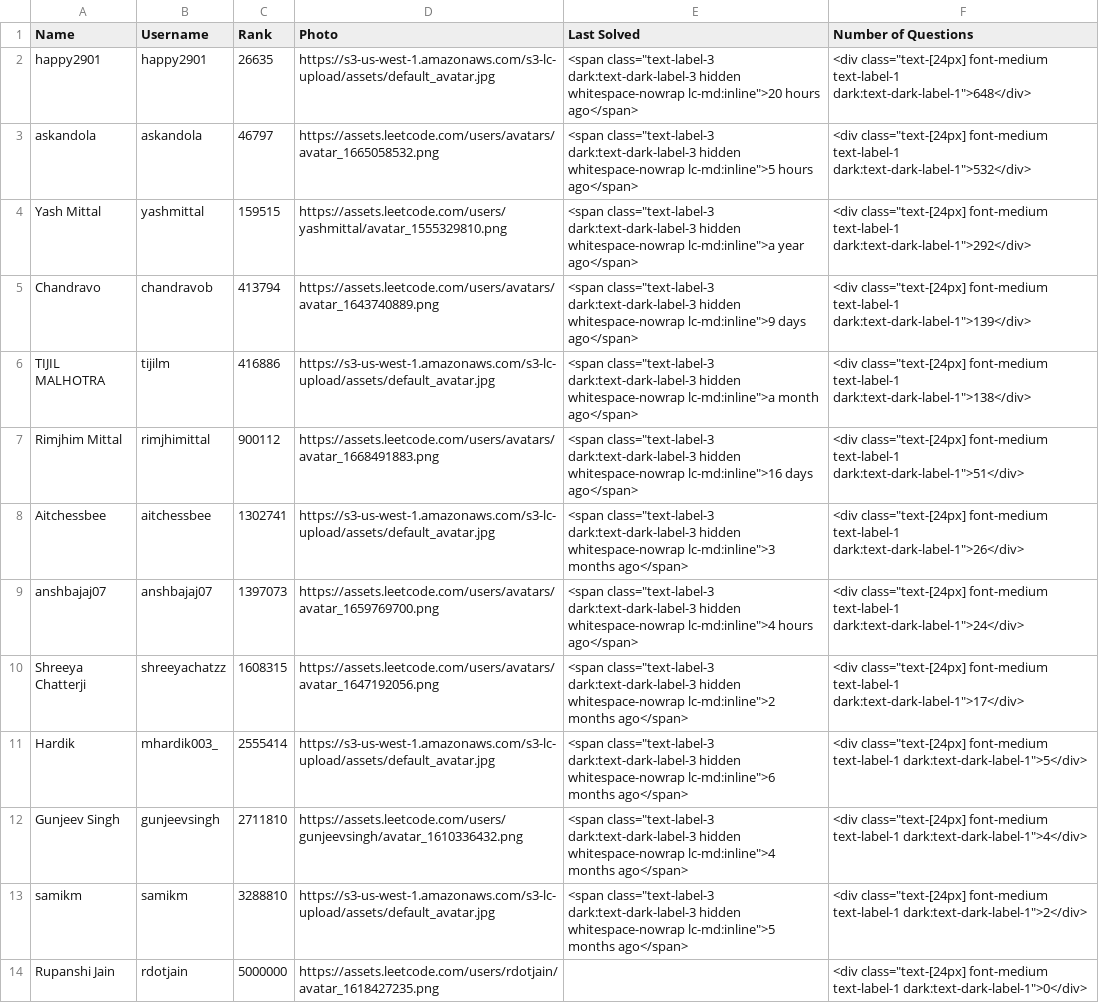
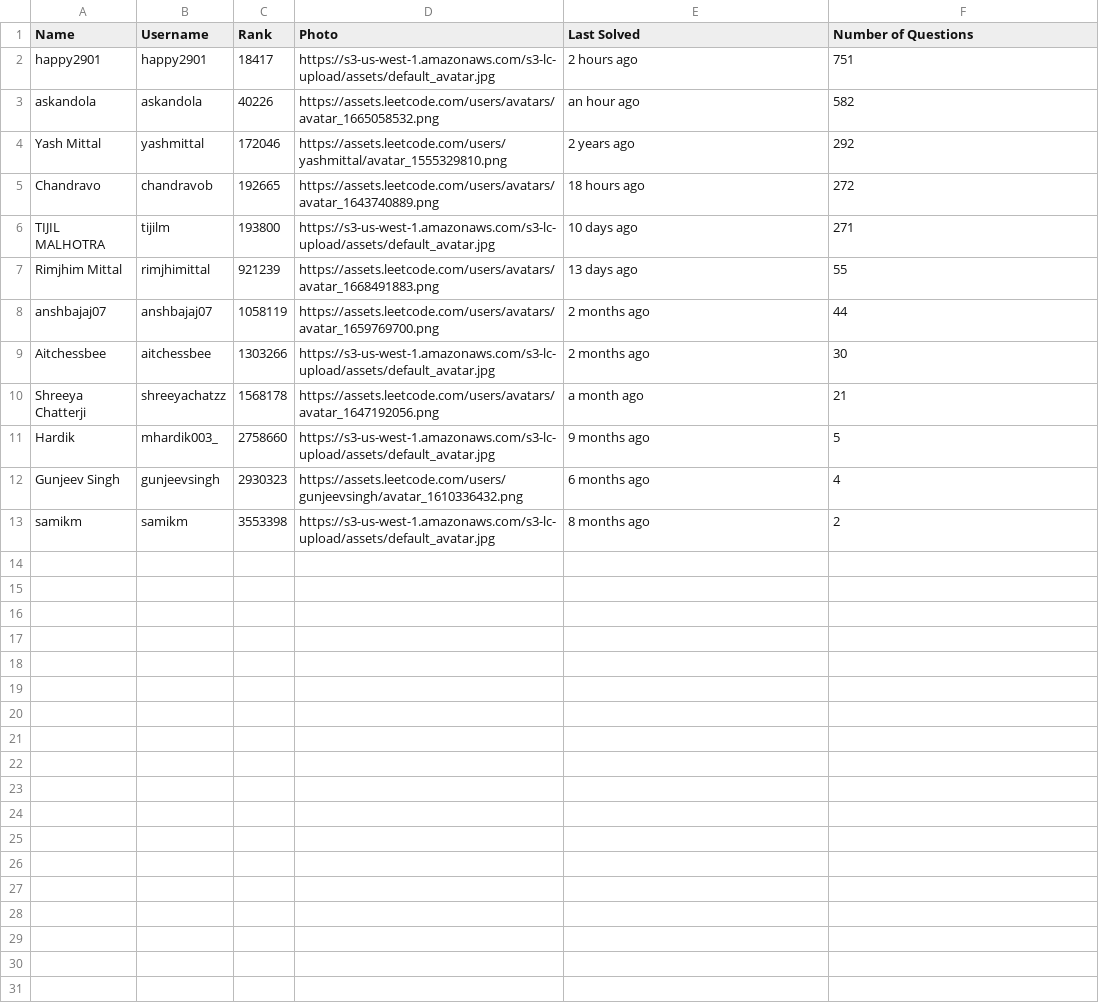
Before and after one commit to rimjhimittal/Coding-Profile-Scrapper, a CSV file: details.csv, drawn as a sheet.

Commit message:
fixed last and numq scrappeer

```diff
--- a/details.csv
+++ b/details.csv
@@ -1,14 +1,13 @@
 Name,Username,Rank,Photo,Last Solved,Number of Questions
-happy2901,happy2901,26635,https://s3-us-west-1.amazonaws.com/s3-lc-upload/assets/default_avatar.jpg,"<span class=""text-label-3 dark:text-dark-label-3 hidden whitespace-nowrap lc-md:inline"">20 hours ago</span>","<div class=""text-[24px] font-medium text-label-1 dark:text-dark-label-1"">648</div>"
-askandola,askandola,46797,https://assets.leetcode.com/users/avatars/avatar_1665058532.png,"<span class=""text-label-3 dark:text-dark-label-3 hidden whitespace-nowrap lc-md:inline"">5 hours ago</span>","<div class=""text-[24px] font-medium text-label-1 dark:text-dark-label-1"">532</div>"
-Yash Mittal,yashmittal,159515,https://assets.leetcode.com/users/yashmittal/avatar_1555329810.png,"<span class=""text-label-3 dark:text-dark-label-3 hidden whitespace-nowrap lc-md:inline"">a year ago</span>","<div class=""text-[24px] font-medium text-label-1 dark:text-dark-label-1"">292</div>"
-Chandravo,chandravob,413794,https://assets.leetcode.com/users/avatars/avatar_1643740889.png,"<span class=""text-label-3 dark:text-dark-label-3 hidden whitespace-nowrap lc-md:inline"">9 days ago</span>","<div class=""text-[24px] font-medium text-label-1 dark:text-dark-label-1"">139</div>"
-TIJIL MALHOTRA,tijilm,416886,https://s3-us-west-1.amazonaws.com/s3-lc-upload/assets/default_avatar.jpg,"<span class=""text-label-3 dark:text-dark-label-3 hidden whitespace-nowrap lc-md:inline"">a month ago</span>","<div class=""text-[24px] font-medium text-label-1 dark:text-dark-label-1"">138</div>"
-Rimjhim Mittal,rimjhimittal,900112,https://assets.leetcode.com/users/avatars/avatar_1668491883.png,"<span class=""text-label-3 dark:text-dark-label-3 hidden whitespace-nowrap lc-md:inline"">16 days ago</span>","<div class=""text-[24px] font-medium text-label-1 dark:text-dark-label-1"">51</div>"
-Aitchessbee,aitchessbee,1302741,https://s3-us-west-1.amazonaws.com/s3-lc-upload/assets/default_avatar.jpg,"<span class=""text-label-3 dark:text-dark-label-3 hidden whitespace-nowrap lc-md:inline"">3 months ago</span>","<div class=""text-[24px] font-medium text-label-1 dark:text-dark-label-1"">26</div>"
-anshbajaj07,anshbajaj07,1397073,https://assets.leetcode.com/users/avatars/avatar_1659769700.png,"<span class=""text-label-3 dark:text-dark-label-3 hidden whitespace-nowrap lc-md:inline"">4 hours ago</span>","<div class=""text-[24px] font-medium text-label-1 dark:text-dark-label-1"">24</div>"
-Shreeya Chatterji,shreeyachatzz,1608315,https://assets.leetcode.com/users/avatars/avatar_1647192056.png,"<span class=""text-label-3 dark:text-dark-label-3 hidden whitespace-nowrap lc-md:inline"">2 months ago</span>","<div class=""text-[24px] font-medium text-label-1 dark:text-dark-label-1"">17</div>"
-Hardik,mhardik003_,2555414,https://s3-us-west-1.amazonaws.com/s3-lc-upload/assets/default_avatar.jpg,"<span class=""text-label-3 dark:text-dark-label-3 hidden whitespace-nowrap lc-md:inline"">6 months ago</span>","<div class=""text-[24px] font-medium text-label-1 dark:text-dark-label-1"">5</div>"
-Gunjeev Singh,gunjeevsingh,2711810,https://assets.leetcode.com/users/gunjeevsingh/avatar_1610336432.png,"<span class=""text-label-3 dark:text-dark-label-3 hidden whitespace-nowrap lc-md:inline"">4 months ago</span>","<div class=""text-[24px] font-medium text-label-1 dark:text-dark-label-1"">4</div>"
-samikm,samikm,3288810,https://s3-us-west-1.amazonaws.com/s3-lc-upload/assets/default_avatar.jpg,"<span class=""text-label-3 dark:text-dark-label-3 hidden whitespace-nowrap lc-md:inline"">5 months ago</span>","<div class=""text-[24px] font-medium text-label-1 dark:text-dark-label-1"">2</div>"
-Rupanshi Jain,rdotjain,5000000,https://assets.leetcode.com/users/rdotjain/avatar_1618427235.png,,"<div class=""text-[24px] font-medium text-label-1 dark:text-dark-label-1"">0</div>"
+happy2901,happy2901,18417,https://s3-us-west-1.amazonaws.com/s3-lc-upload/assets/default_avatar.jpg,2 hours ago,751
+askandola,askandola,40226,https://assets.leetcode.com/users/avatars/avatar_1665058532.png,an hour ago,582
+Yash Mittal,yashmittal,172046,https://assets.leetcode.com/users/yashmittal/avatar_1555329810.png,2 years ago,292
+Chandravo,chandravob,192665,https://assets.leetcode.com/users/avatars/avatar_1643740889.png,18 hours ago,272
+TIJIL MALHOTRA,tijilm,193800,https://s3-us-west-1.amazonaws.com/s3-lc-upload/assets/default_avatar.jpg,10 days ago,271
+Rimjhim Mittal,rimjhimittal,921239,https://assets.leetcode.com/users/avatars/avatar_1668491883.png,13 days ago,55
+anshbajaj07,anshbajaj07,1058119,https://assets.leetcode.com/users/avatars/avatar_1659769700.png,2 months ago,44
+Aitchessbee,aitchessbee,1303266,https://s3-us-west-1.amazonaws.com/s3-lc-upload/assets/default_avatar.jpg,2 months ago,30
+Shreeya Chatterji,shreeyachatzz,1568178,https://assets.leetcode.com/users/avatars/avatar_1647192056.png,a month ago,21
+Hardik,mhardik003_,2758660,https://s3-us-west-1.amazonaws.com/s3-lc-upload/assets/default_avatar.jpg,9 months ago,5
+Gunjeev Singh,gunjeevsingh,2930323,https://assets.leetcode.com/users/gunjeevsingh/avatar_1610336432.png,6 months ago,4
+samikm,samikm,3553398,https://s3-us-west-1.amazonaws.com/s3-lc-upload/assets/default_avatar.jpg,8 months ago,2
```
Also changed, not shown: 1 other file.
